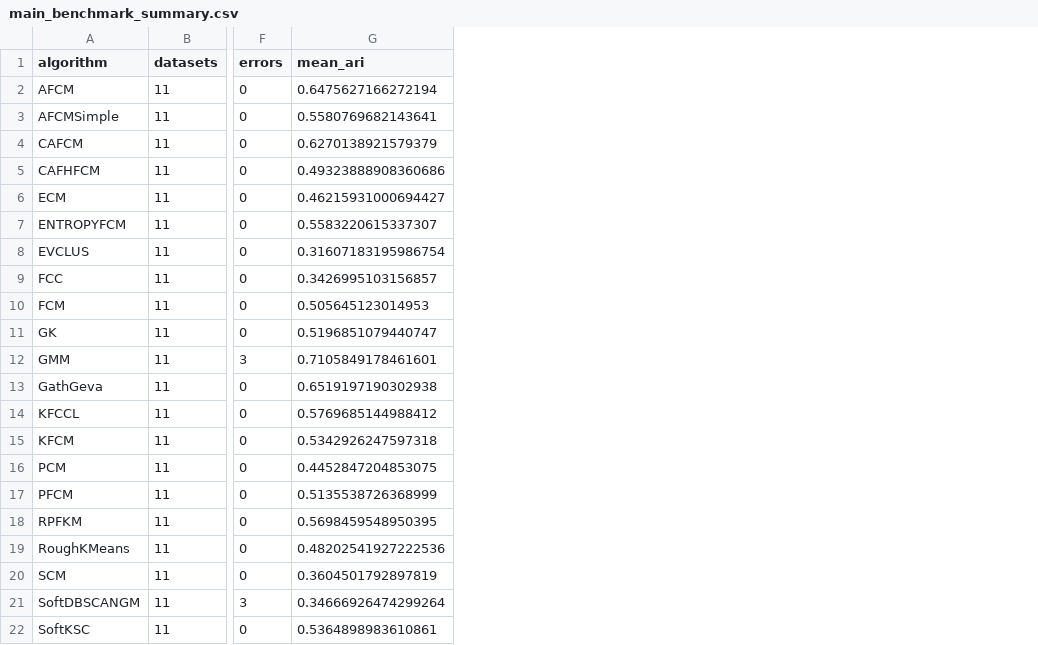
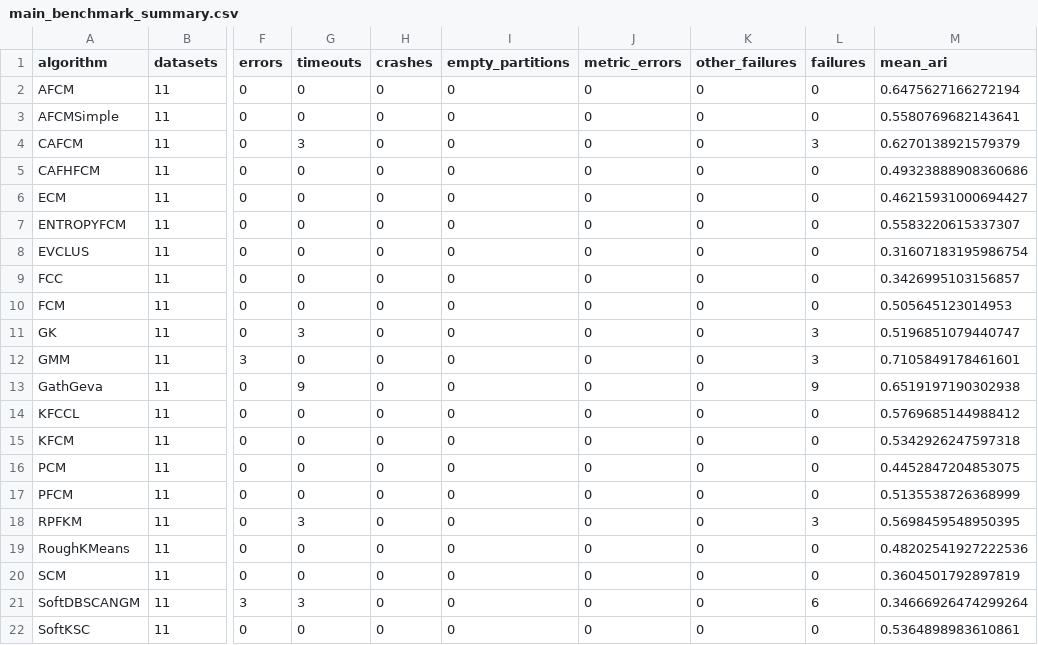
Before and after one commit to soft-clustering/soft-clustering, a CSV file: benchmarks/results/main_benchmark_summary.csv, drawn as a sheet; only a part is shown, gaps mark what is left out; the diff names each change by its address in the sheet, - before the commit and + after, or states it on an @@ line.

Commit message:
Count all benchmark failures and regenerate derived summaries

```diff
--- a/benchmarks/results/main_benchmark_summary.csv
+++ b/benchmarks/results/main_benchmark_summary.csv
+column G (timeouts), rows 2-22: 0 | 0 | 3 | 0 | 0 | 0 | 0 | 0 | 0 | 3 | 0 | 9 | 0 | 0 | 0 | 0 | 3 | 0 | 0 | 3 | 0
+column H (crashes), rows 2-22: all 0
+column I (empty_partitions), rows 2-22: all 0
+column J (metric_errors), rows 2-22: all 0
+column K (other_failures), rows 2-22: all 0
+column L (failures), rows 2-22: 0 | 0 | 3 | 0 | 0 | 0 | 0 | 0 | 0 | 3 | 3 | 9 | 0 | 0 | 0 | 0 | 3 | 0 | 0 | 6 | 0
```
Also changed, not shown: 4 other files.
